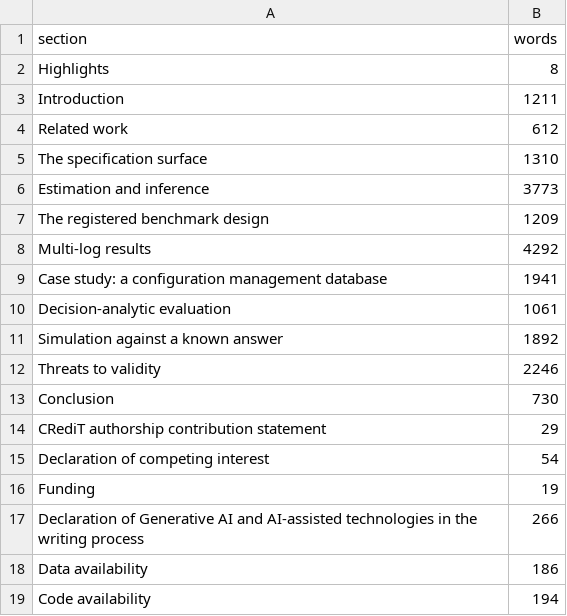
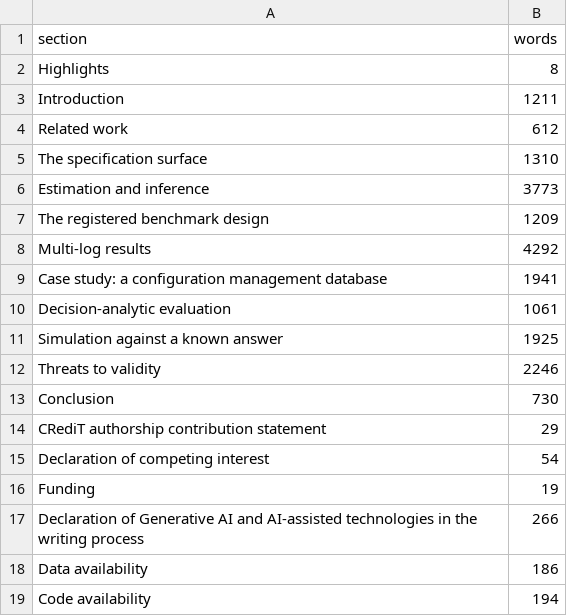
Before and after one commit to sudhirdixit1/cmdb-routing-queue-baseline, a CSV file: results/section_words.csv, drawn as a sheet.

Commit message:
The article said no widening is applied where section 8.3 applies one

```diff
--- a/results/section_words.csv
+++ b/results/section_words.csv
@@ -10,3 +10,3 @@ section,words
 "Decision-analytic evaluation",1061
-"Simulation against a known answer",1892
+"Simulation against a known answer",1925
 "Threats to validity",2246
```
Also changed, not shown: 11 other files.
